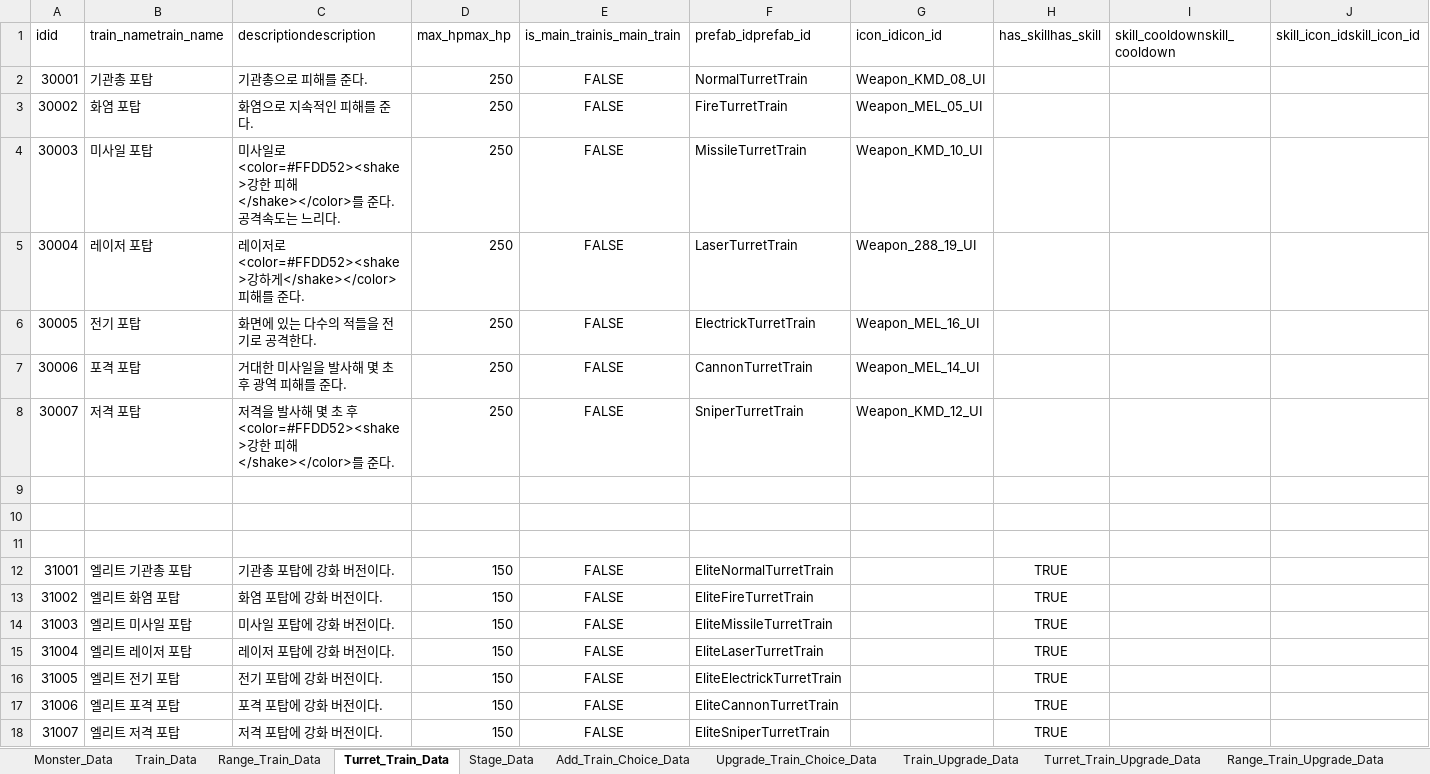
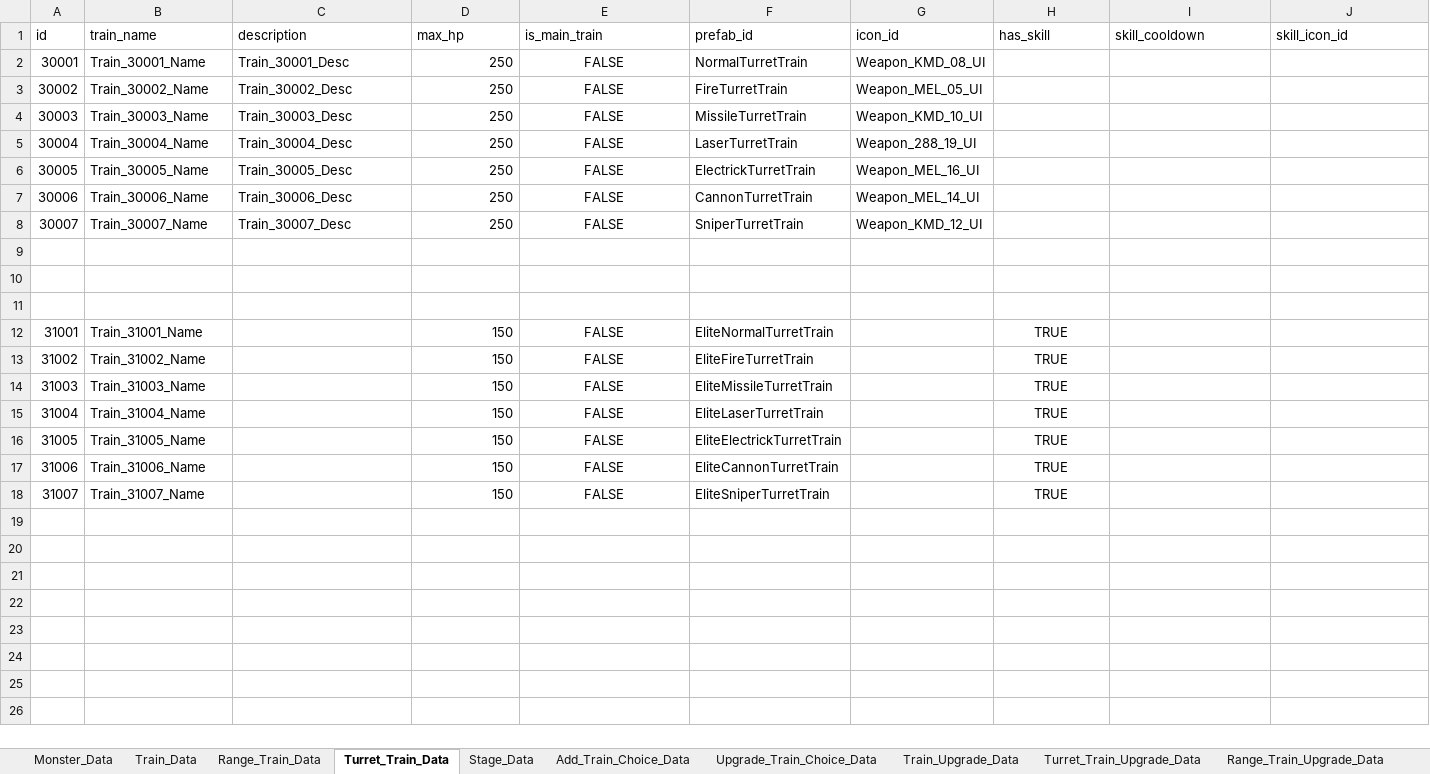
Before and after one commit to cumic06/TrainDefense, an Excel workbook: Assets/02_Resources/Data/TrainDefenseData.xlsx, sheet Turret_Train_Data, drawn as a sheet; only a part is shown; values as stored, in another font and other column widths than the file's, no borders; removed rows and columns are numbered as before the commit, all else as after; rows hold the shown columns only; the diff names each change by its address in the sheet, - before the commit and + after, or states it on an @@ line.

```diff
--- a/Assets/02_Resources/Data/TrainDefenseData.xlsx (sheet Turret_Train_Data)
+++ b/Assets/02_Resources/Data/TrainDefenseData.xlsx (sheet Turret_Train_Data)
-row 1: idid | train_nametrain_name | descriptiondescription | max_hpmax_hp | is_main_trainis_main_train | prefab_idprefab_id | icon_idicon_id | has_skillhas_skill | skill_cooldownskill_cooldown | skill_icon_idskill_icon_id
+row 1: id | train_name | description | max_hp | is_main_train | prefab_id | icon_id | has_skill | skill_cooldown | skill_icon_id
-B2: 기관총 포탑
+B2: Train_30001_Name
-C2: 기관총으로 피해를 준다.
+C2: Train_30001_Desc
-B3: 화염 포탑
+B3: Train_30002_Name
-C3: 화염으로 지속적인 피해를 준다.
+C3: Train_30002_Desc
-B4: 미사일 포탑
+B4: Train_30003_Name
-C4: 미사일로 <color=#FFDD52><shake>강한 피해</shake></color>를 준다. 공격속도는 느리다.
+C4: Train_30003_Desc
-B5: 레이저 포탑
+B5: Train_30004_Name
-C5: 레이저로 <color=#FFDD52><shake>강하게</shake></color> 피해를 준다.
+C5: Train_30004_Desc
-B6: 전기 포탑
+B6: Train_30005_Name
-C6: 화면에 있는 다수의 적들을 전기로 공격한다.
+C6: Train_30005_Desc
-B7: 포격 포탑
+B7: Train_30006_Name
-C7: 거대한 미사일을 발사해 몇 초 후 광역 피해를 준다.
+C7: Train_30006_Desc
-B8: 저격 포탑
+B8: Train_30007_Name
-C8: 저격을 발사해 몇 초 후 <color=#FFDD52><shake>강한 피해</shake></color>를 준다.
+C8: Train_30007_Desc
-B12: 엘리트 기관총 포탑
+B12: Train_31001_Name
-C12: 기관총 포탑에 강화 버전이다.
+C12: (empty)
-B13: 엘리트 화염 포탑
+B13: Train_31002_Name
-C13: 화염 포탑에 강화 버전이다.
+C13: (empty)
-B14: 엘리트 미사일 포탑
+B14: Train_31003_Name
-C14: 미사일 포탑에 강화 버전이다.
+C14: (empty)
-B15: 엘리트 레이저 포탑
+B15: Train_31004_Name
-C15: 레이저 포탑에 강화 버전이다.
+C15: (empty)
-B16: 엘리트 전기 포탑
+B16: Train_31005_Name
-C16: 전기 포탑에 강화 버전이다.
+C16: (empty)
-B17: 엘리트 포격 포탑
+B17: Train_31006_Name
-C17: 포격 포탑에 강화 버전이다.
+C17: (empty)
-B18: 엘리트 저격 포탑
+B18: Train_31007_Name
-C18: 저격 포탑에 강화 버전이다.
+C18: (empty)
```
Also changed, not shown: sheet Turret_Train_Upgrade_Data, sheet Monster_Data, sheet Range_Train_Data, sheet Range_Train_Upgrade_Data, sheet Upgrade_Data, sheet Stage_Data, 4 more sheets, Assets/02_Resources/Data/MonsterData.xlsx, Assets/02_Resources/Data/TrainData.xlsx, 35 other files.
